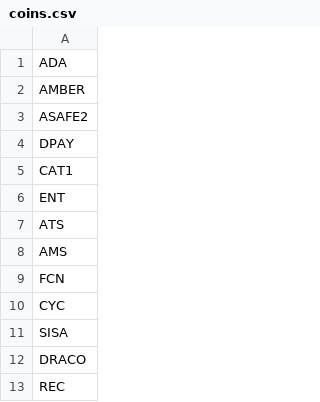
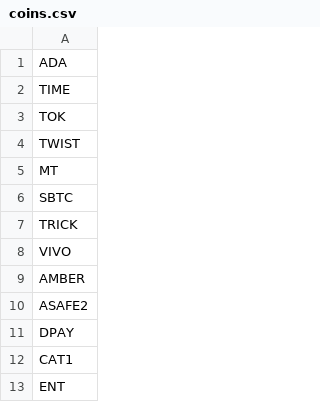
Before and after one commit to deanturpin/handt, a CSV file: coins.csv, drawn as a sheet; only a part is shown; the shorter side is filled out with more unchanged rows.

Commit message:
Add TIME TOK TWIST MT SBTC TRICK VIVO

```diff
--- a/coins.csv
+++ b/coins.csv
@@ -1,2 +1,9 @@
 ADA
+TIME
+TOK
+TWIST
+MT
+SBTC
+TRICK
+VIVO
 AMBER
```
